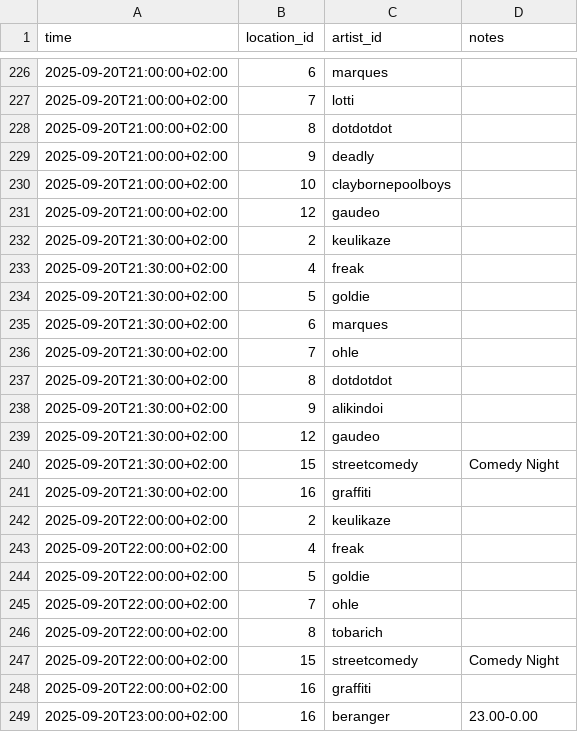
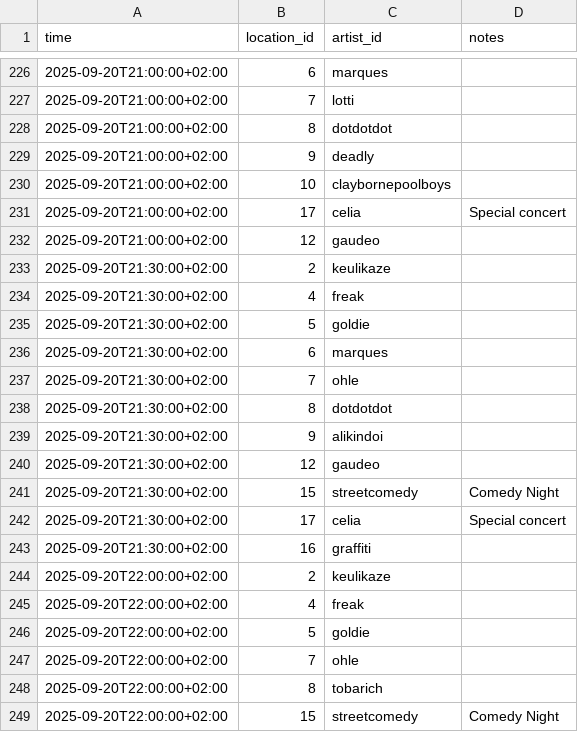
Before and after one commit to spektakel-la/spektakel-la.github.io, a CSV file: _data/schedule.csv, drawn as a sheet; only a part is shown, gaps mark what is left out; the shorter side is filled out with more unchanged rows; the diff names each change by its address in the sheet, - before the commit and + after, or states it on an @@ line.

Commit message:
fix: celia special concert

```diff
--- a/_data/schedule.csv
+++ b/_data/schedule.csv
+row 231: 2025-09-20T21:00:00+02:00 | 17 | celia | Special concert
+row 242: 2025-09-20T21:30:00+02:00 | 17 | celia | Special concert
```
Also changed, not shown: 2 other files.
